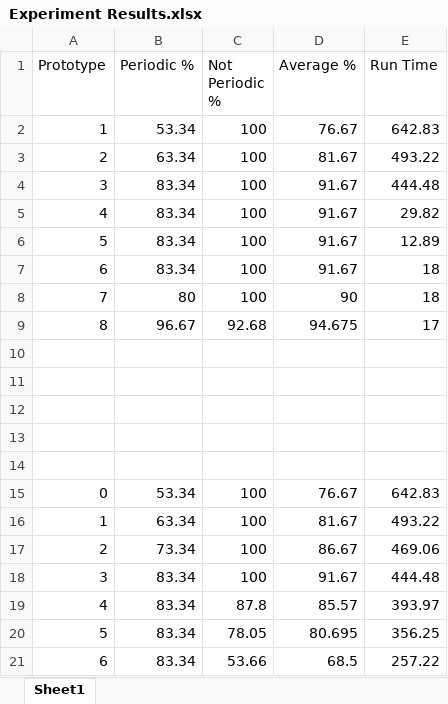
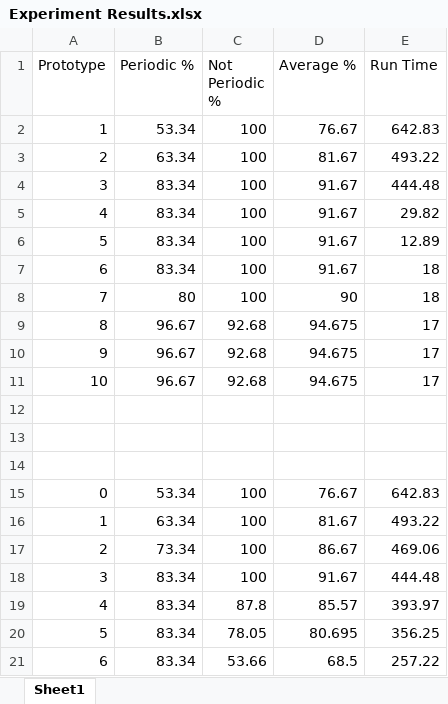
Before and after one commit to dframe1997/Honours-Project, an Excel workbook: Documentation/Experiment Results.xlsx, sheet Sheet1, drawn as a sheet; values as stored, in another font and other column widths than the file's, no borders; charts and pictures not drawn; the diff names each change by its address in the sheet, - before the commit and + after, or states it on an @@ line.

```diff
--- a/Documentation/Experiment Results.xlsx (sheet Sheet1)
+++ b/Documentation/Experiment Results.xlsx (sheet Sheet1)
-row 10: (empty)
+row 10: 9 | 96.67 | 92.68 | 94.675 | 17
-row 11: (empty)
+row 11: 10 | 96.67 | 92.68 | 94.675 | 17
```
Also changed, not shown: charts or pictures, 15 other files.
